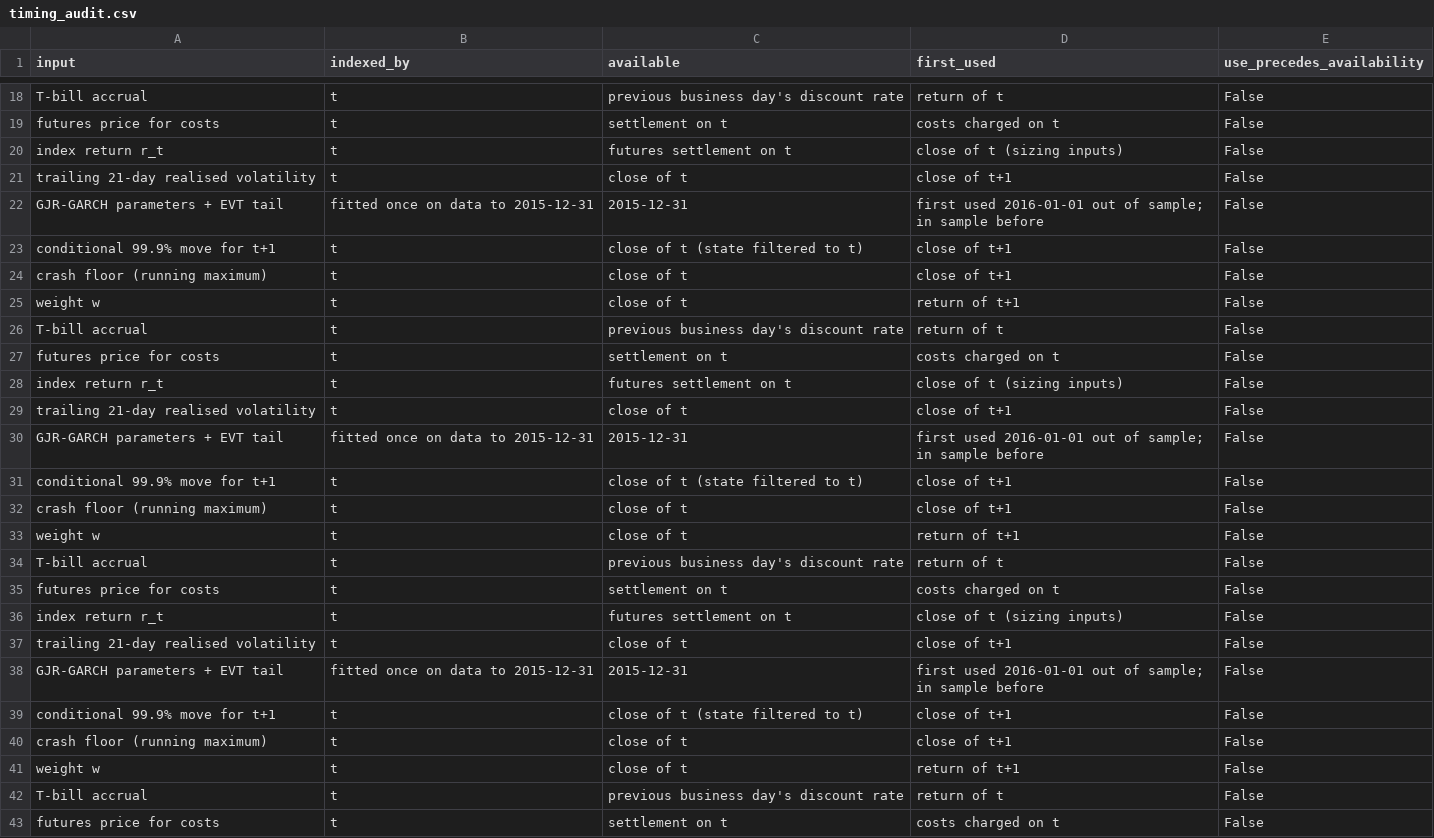
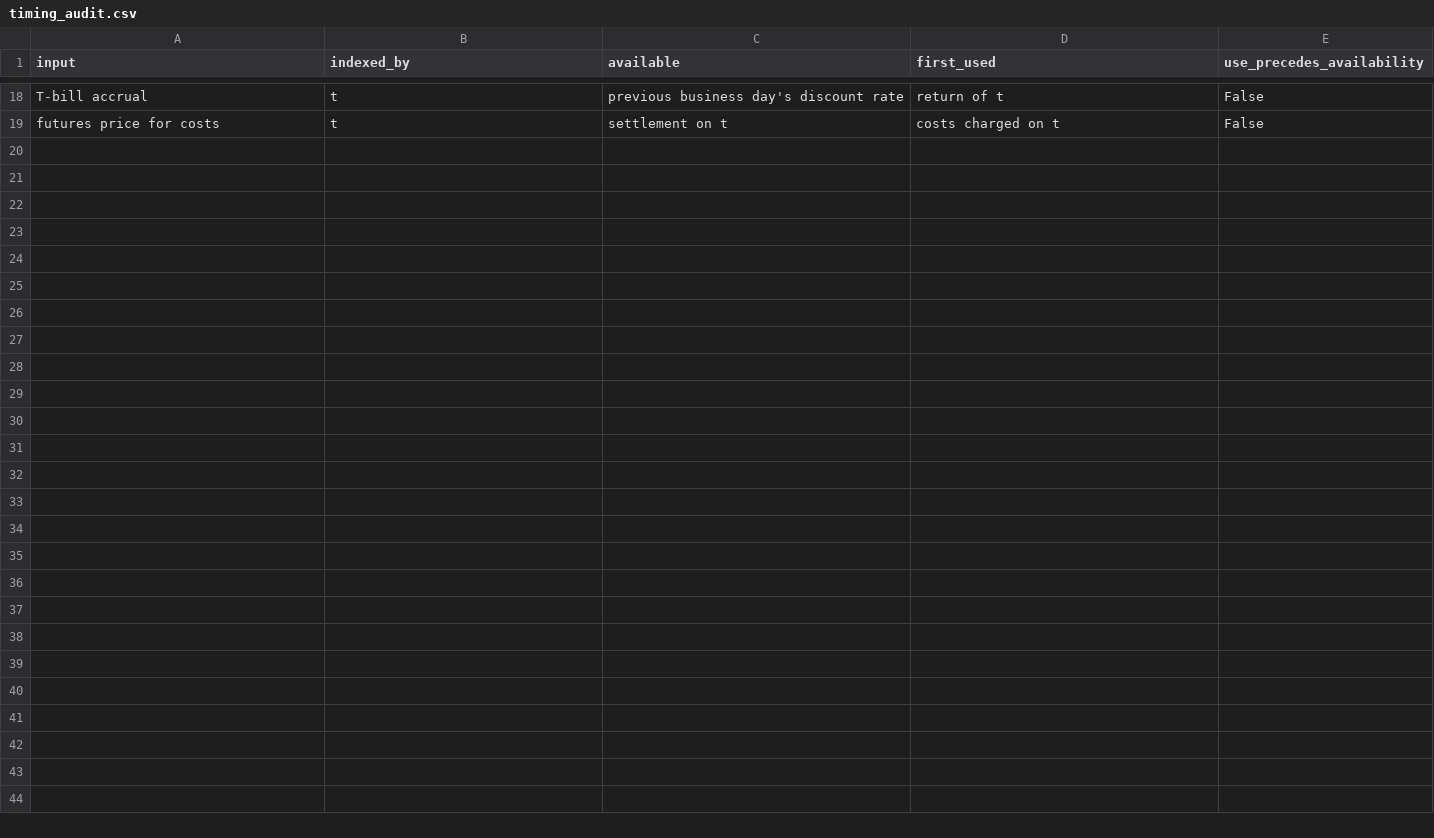
Before and after one commit to soham-parundekar/short-vol-etps-vix-carry, a CSV file: reports/tables/timing_audit.csv, drawn as a sheet; only a part is shown, gaps mark what is left out; the diff names each change by its address in the sheet, - before the commit and + after, or states it on an @@ line.

Commit message:
Phase 14: 24 figures, each with the question it answers, all from one script
scripts/make_figures.py owns the figure set: one builder per figure, a
registry pairing each with the question it answers and the committed files
it reads, and docs/figure_index.md generated from that registry rather
than maintained by hand. make figures and run_pipeline --only figures both
go through it.

New: shape_across_thresholds (does the tail estimate depend on where the
tail starts?) and specification_distribution (144 cells as a histogram,
median 0.06 and chosen 0.27 marked). Five figures that existed only as
functions are now rendered - the index against the products, the term
structure among them - and stage_backtest writes benchmarks_daily.csv so
the strategy figures rebuild without re-running the backtest.

Three honesty fixes in the figures:
- the tracking-residual panel was one -6,187 bp spike and a flat line; the
  axis is clipped at the 0.5/99.5 percentiles with the 14 outside days
  marked and named in the caption, and the regime shift is now visible;
- two figures encoded meaning in colour alone, which the palette cannot
  carry (seven hue pairs within 0.07 luminance): the binding constraint
  now varies marker, and the signal-state strip bands each state;
- six colliding direct labels on the February 2018 figure, now limited to
  four or fewer series as the project's own rule says.

Also: timing_audit.csv grew by 32 duplicate rows every time the backtest
stage re-ran; the stage now replaces its own rows.

```diff
--- a/reports/tables/timing_audit.csv
+++ b/reports/tables/timing_audit.csv
-row 20: index return r_t | t | futures settlement on t | close of t (sizing inputs) | False
-row 21: trailing 21-day realised volatility | t | close of t | close of t+1 | False
-row 22: GJR-GARCH parameters + EVT tail | fitted once on data to 2015-12-31 | 2015-12-31 | first used 2016-01-01 out of sample; in sample before | False
-row 23: conditional 99.9% move for t+1 | t | close of t (state filtered to t) | close of t+1 | False
-row 24: crash floor (running maximum) | t | close of t | close of t+1 | False
-row 25: weight w | t | close of t | return of t+1 | False
-row 26: T-bill accrual | t | previous business day's discount rate | return of t | False
-row 27: futures price for costs | t | settlement on t | costs charged on t | False
-row 28: index return r_t | t | futures settlement on t | close of t (sizing inputs) | False
-row 29: trailing 21-day realised volatility | t | close of t | close of t+1 | False
-row 30: GJR-GARCH parameters + EVT tail | fitted once on data to 2015-12-31 | 2015-12-31 | first used 2016-01-01 out of sample; in sample before | False
-row 31: conditional 99.9% move for t+1 | t | close of t (state filtered to t) | close of t+1 | False
-row 32: crash floor (running maximum) | t | close of t | close of t+1 | False
-row 33: weight w | t | close of t | return of t+1 | False
-row 34: T-bill accrual | t | previous business day's discount rate | return of t | False
-row 35: futures price for costs | t | settlement on t | costs charged on t | False
-row 36: index return r_t | t | futures settlement on t | close of t (sizing inputs) | False
-row 37: trailing 21-day realised volatility | t | close of t | close of t+1 | False
-row 38: GJR-GARCH parameters + EVT tail | fitted once on data to 2015-12-31 | 2015-12-31 | first used 2016-01-01 out of sample; in sample before | False
-row 39: conditional 99.9% move for t+1 | t | close of t (state filtered to t) | close of t+1 | False
-row 40: crash floor (running maximum) | t | close of t | close of t+1 | False
-row 41: weight w | t | close of t | return of t+1 | False
-row 42: T-bill accrual | t | previous business day's discount rate | return of t | False
-row 43: futures price for costs | t | settlement on t | costs charged on t | False
```
Also changed, not shown: 18 other files.
